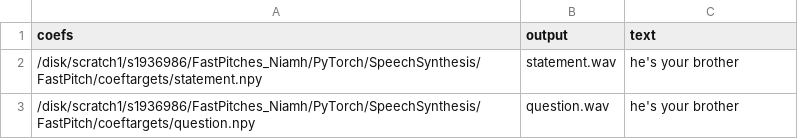
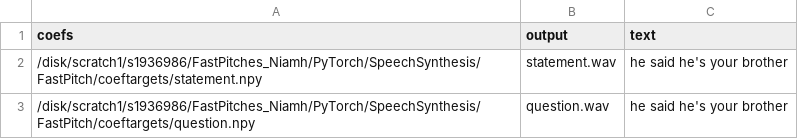
Before and after one commit to niamhcorkey/FastPitches_Niamh, a TSV file: PyTorch/SpeechSynthesis/FastPitch/phrases/transfer.tsv, drawn as a sheet.

Commit message:
Transfer test

```diff
--- a/PyTorch/SpeechSynthesis/FastPitch/phrases/transfer.tsv
+++ b/PyTorch/SpeechSynthesis/FastPitch/phrases/transfer.tsv
@@ -1,3 +1,3 @@
 coefs|output|text
-/disk/scratch1/s1936986/FastPitches_Niamh/PyTorch/SpeechSynthesis/FastPitch/coeftargets/statement.npy|statement.wav|he's your brother
-/disk/scratch1/s1936986/FastPitches_Niamh/PyTorch/SpeechSynthesis/FastPitch/coeftargets/question.npy|question.wav|he's your brother
+/disk/scratch1/s1936986/FastPitches_Niamh/PyTorch/SpeechSynthesis/FastPitch/coeftargets/statement.npy|statement.wav|he said he's your brother
+/disk/scratch1/s1936986/FastPitches_Niamh/PyTorch/SpeechSynthesis/FastPitch/coeftargets/question.npy|question.wav|he said he's your brother
```
